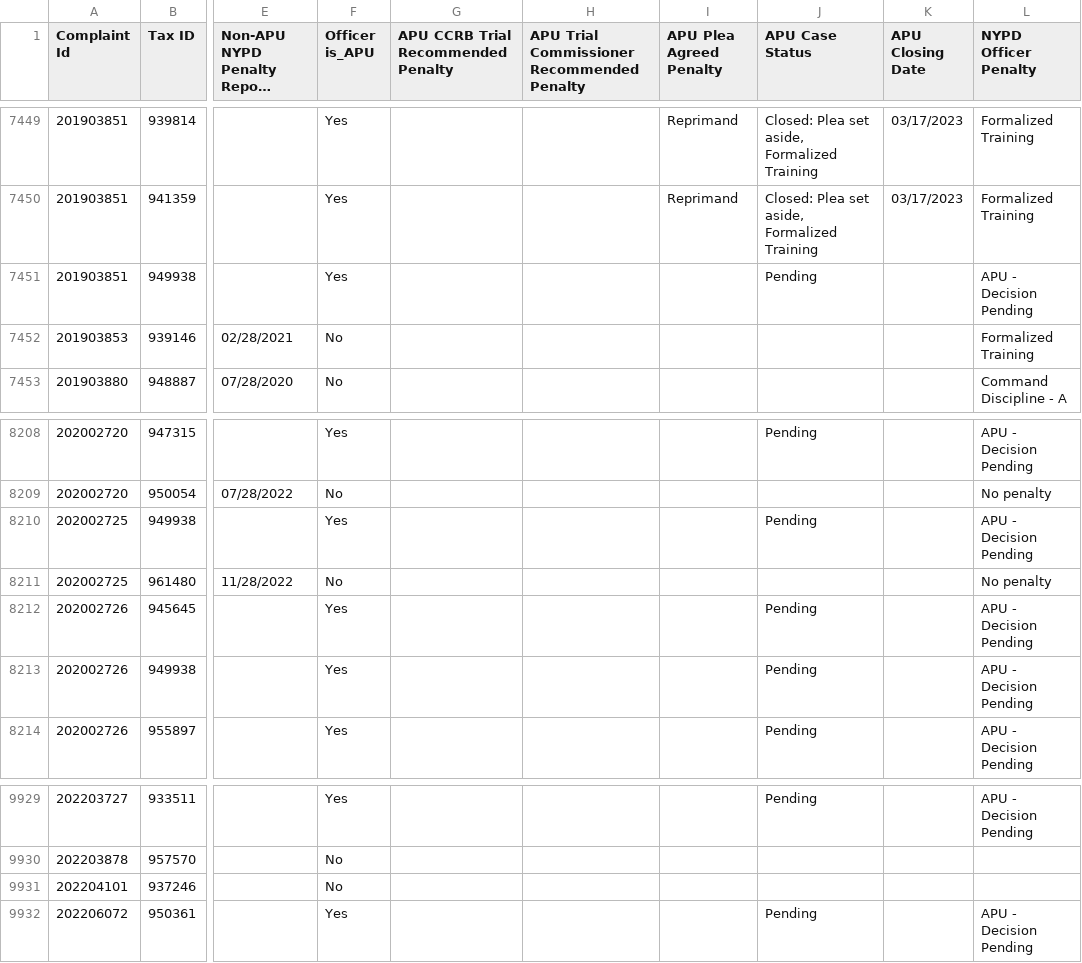
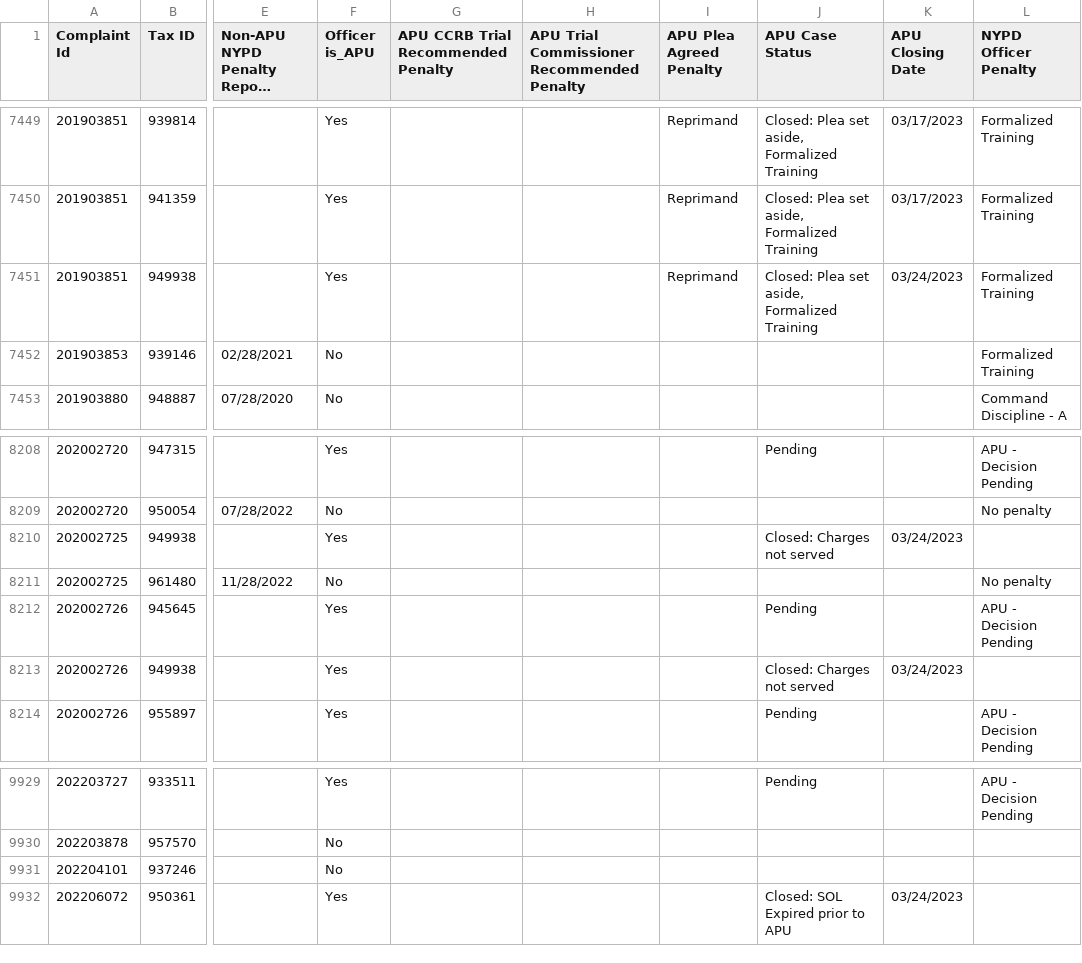
Before and after one commit to ryanwatkins/ccrb-complaints-database, a CSV file: ccrb-complaints-database-penalties.csv, drawn as a sheet; only a part is shown, gaps mark what is left out; long unchanged cells end in …; the diff names each change by its address in the sheet, - before the commit and + after, or states it on an @@ line.

```diff
--- a/ccrb-complaints-database-penalties.csv
+++ b/ccrb-complaints-database-penalties.csv
-I7451 (APU Plea Agreed Penalty): (empty)
+I7451 (APU Plea Agreed Penalty): Reprimand
-J7451 (APU Case Status): Pending
+J7451 (APU Case Status): Closed: Plea set aside, Formalized Training
-K7451 (APU Closing Date): (empty)
+K7451 (APU Closing Date): 03/24/2023
-L7451 (NYPD Officer Penalty): APU - Decision Pending
+L7451 (NYPD Officer Penalty): Formalized Training
-J8210 (APU Case Status): Pending
+J8210 (APU Case Status): Closed: Charges not served
-K8210 (APU Closing Date): (empty)
+K8210 (APU Closing Date): 03/24/2023
-L8210 (NYPD Officer Penalty): APU - Decision Pending
+L8210 (NYPD Officer Penalty): (empty)
-J8213 (APU Case Status): Pending
+J8213 (APU Case Status): Closed: Charges not served
-K8213 (APU Closing Date): (empty)
+K8213 (APU Closing Date): 03/24/2023
-L8213 (NYPD Officer Penalty): APU - Decision Pending
+L8213 (NYPD Officer Penalty): (empty)
-J9932 (APU Case Status): Pending
+J9932 (APU Case Status): Closed: SOL Expired prior to APU
-K9932 (APU Closing Date): (empty)
+K9932 (APU Closing Date): 03/24/2023
-L9932 (NYPD Officer Penalty): APU - Decision Pending
+L9932 (NYPD Officer Penalty): (empty)
```
